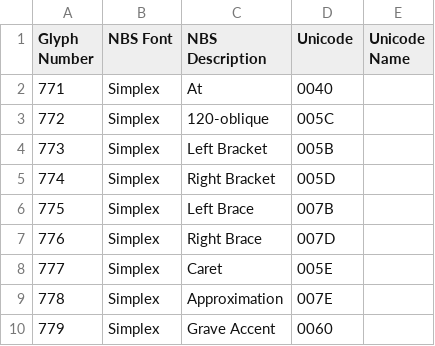
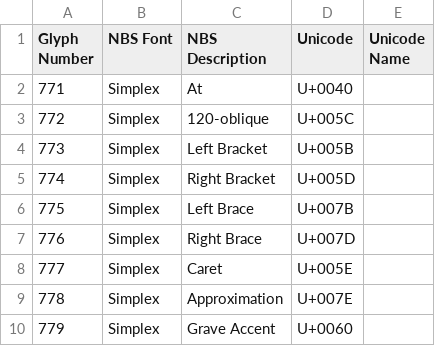
Before and after one commit to chrispalmeri/hershey-font-repertory, a CSV file: data/Additional Metadata.csv, drawn as a sheet.

```diff
--- a/data/Additional Metadata.csv
+++ b/data/Additional Metadata.csv
@@ -1,10 +1,10 @@
 Glyph Number,NBS Font,NBS Description,Unicode,Unicode Name
-771,Simplex,At,0040,
-772,Simplex,120-oblique,005C,
-773,Simplex,Left Bracket,005B,
-774,Simplex,Right Bracket,005D,
-775,Simplex,Left Brace,007B,
-776,Simplex,Right Brace,007D,
-777,Simplex,Caret,005E,
-778,Simplex,Approximation,007E,
-779,Simplex,Grave Accent,0060,
+771,Simplex,At,U+0040,
+772,Simplex,120-oblique,U+005C,
+773,Simplex,Left Bracket,U+005B,
+774,Simplex,Right Bracket,U+005D,
+775,Simplex,Left Brace,U+007B,
+776,Simplex,Right Brace,U+007D,
+777,Simplex,Caret,U+005E,
+778,Simplex,Approximation,U+007E,
+779,Simplex,Grave Accent,U+0060,
```
Also changed, not shown: data/Occidental Metadata.csv.
